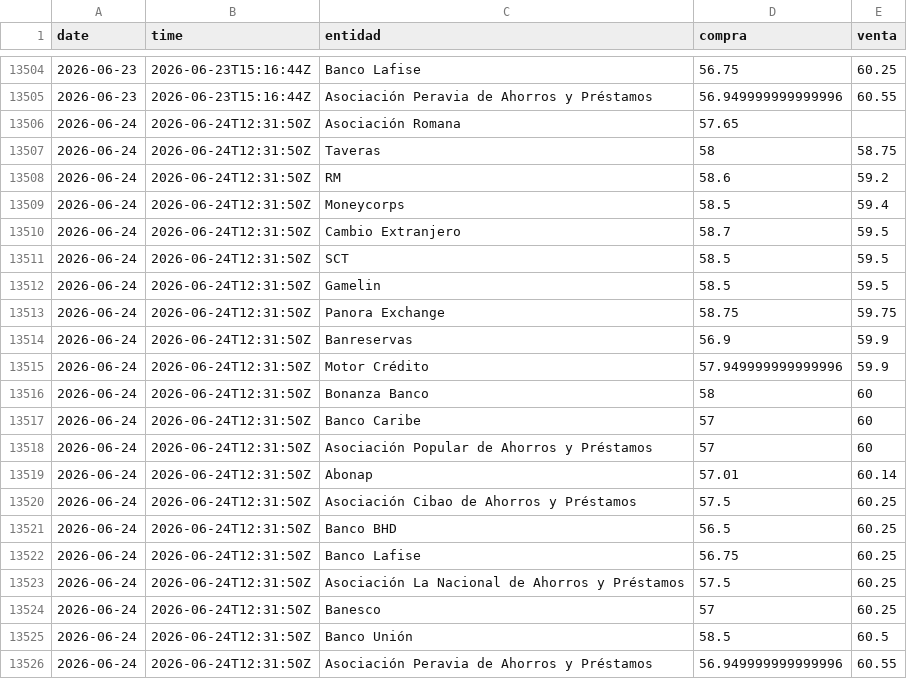
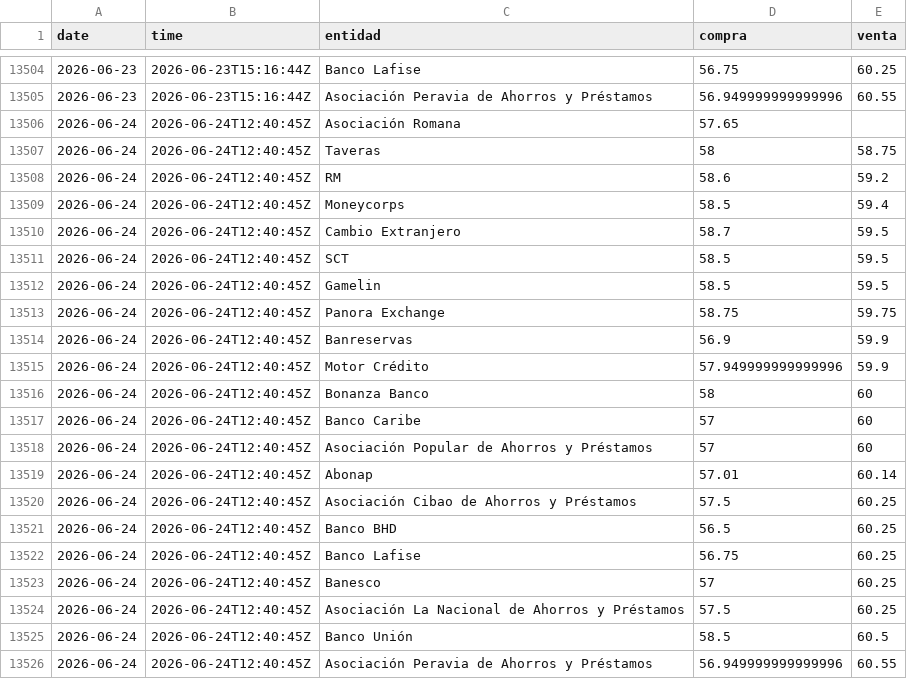
Before and after one commit to albertrosa96/webscraping-tc, a CSV file: data/infodolar/_historico_infodolar.csv, drawn as a sheet; only a part is shown, gaps mark what is left out.

```diff
--- a/data/infodolar/_historico_infodolar.csv
+++ b/data/infodolar/_historico_infodolar.csv
@@ -13505,22 +13505,22 @@ date,time,entidad,compra,venta
 2026-06-23,2026-06-23T15:16:44Z,Asociación Peravia de Ahorros y Préstamos,56.949999999999996,60.55
-2026-06-24,2026-06-24T12:31:50Z,Asociación Romana,57.65,
-2026-06-24,2026-06-24T12:31:50Z,Taveras,58,58.75
-2026-06-24,2026-06-24T12:31:50Z,RM,58.6,59.2
-2026-06-24,2026-06-24T12:31:50Z,Moneycorps,58.5,59.4
-2026-06-24,2026-06-24T12:31:50Z,Cambio Extranjero,58.7,59.5
-2026-06-24,2026-06-24T12:31:50Z,SCT,58.5,59.5
-2026-06-24,2026-06-24T12:31:50Z,Gamelin,58.5,59.5
-2026-06-24,2026-06-24T12:31:50Z,Panora Exchange,58.75,59.75
-2026-06-24,2026-06-24T12:31:50Z,Banreservas,56.9,59.9
-2026-06-24,2026-06-24T12:31:50Z,Motor Crédito,57.949999999999996,59.9
-2026-06-24,2026-06-24T12:31:50Z,Bonanza Banco,58,60
-2026-06-24,2026-06-24T12:31:50Z,Banco Caribe,57,60
-2026-06-24,2026-06-24T12:31:50Z,Asociación Popular de Ahorros y Préstamos,57,60
-2026-06-24,2026-06-24T12:31:50Z,Abonap,57.01,60.14
-2026-06-24,2026-06-24T12:31:50Z,Asociación Cibao de Ahorros y Préstamos,57.5,60.25
-2026-06-24,2026-06-24T12:31:50Z,Banco BHD,56.5,60.25
-2026-06-24,2026-06-24T12:31:50Z,Banco Lafise,56.75,60.25
-2026-06-24,2026-06-24T12:31:50Z,Asociación La Nacional de Ahorros y Préstamos,57.5,60.25
-2026-06-24,2026-06-24T12:31:50Z,Banesco,57,60.25
-2026-06-24,2026-06-24T12:31:50Z,Banco Unión,58.5,60.5
-2026-06-24,2026-06-24T12:31:50Z,Asociación Peravia de Ahorros y Préstamos,56.949999999999996,60.55
+2026-06-24,2026-06-24T12:40:45Z,Asociación Romana,57.65,
+2026-06-24,2026-06-24T12:40:45Z,Taveras,58,58.75
+2026-06-24,2026-06-24T12:40:45Z,RM,58.6,59.2
+2026-06-24,2026-06-24T12:40:45Z,Moneycorps,58.5,59.4
+2026-06-24,2026-06-24T12:40:45Z,Cambio Extranjero,58.7,59.5
+2026-06-24,2026-06-24T12:40:45Z,SCT,58.5,59.5
+2026-06-24,2026-06-24T12:40:45Z,Gamelin,58.5,59.5
+2026-06-24,2026-06-24T12:40:45Z,Panora Exchange,58.75,59.75
+2026-06-24,2026-06-24T12:40:45Z,Banreservas,56.9,59.9
+2026-06-24,2026-06-24T12:40:45Z,Motor Crédito,57.949999999999996,59.9
+2026-06-24,2026-06-24T12:40:45Z,Bonanza Banco,58,60
+2026-06-24,2026-06-24T12:40:45Z,Banco Caribe,57,60
+2026-06-24,2026-06-24T12:40:45Z,Asociación Popular de Ahorros y Préstamos,57,60
+2026-06-24,2026-06-24T12:40:45Z,Abonap,57.01,60.14
+2026-06-24,2026-06-24T12:40:45Z,Asociación Cibao de Ahorros y Préstamos,57.5,60.25
+2026-06-24,2026-06-24T12:40:45Z,Banco BHD,56.5,60.25
+2026-06-24,2026-06-24T12:40:45Z,Banco Lafise,56.75,60.25
+2026-06-24,2026-06-24T12:40:45Z,Banesco,57,60.25
+2026-06-24,2026-06-24T12:40:45Z,Asociación La Nacional de Ahorros y Préstamos,57.5,60.25
+2026-06-24,2026-06-24T12:40:45Z,Banco Unión,58.5,60.5
+2026-06-24,2026-06-24T12:40:45Z,Asociación Peravia de Ahorros y Préstamos,56.949999999999996,60.55
```
Also changed, not shown: data/from_banks/_historico_from_banks.csv, data/from_banks/csv/2026-06-24.csv, 7 other files.
